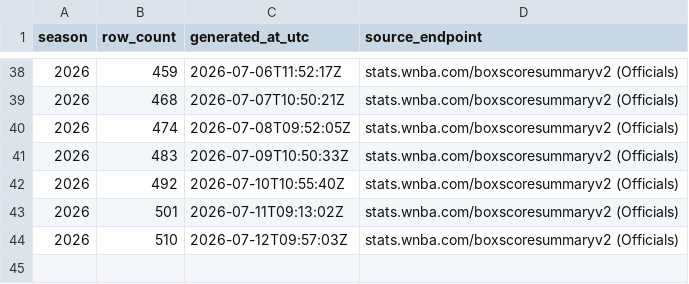
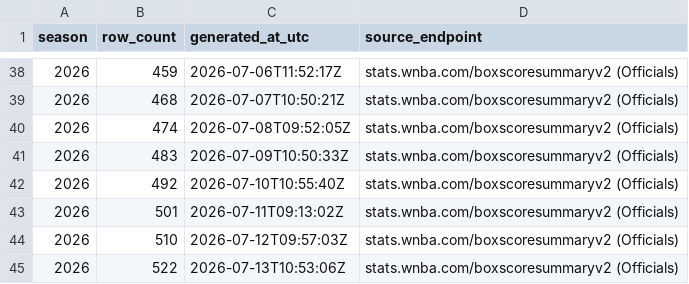
Before and after one commit to sportsdataverse/wehoop-wnba-stats-data, a CSV file: wnba_stats/wnba_stats_officials_in_data_repo.csv, drawn as a sheet; only a part is shown, gaps mark what is left out; the diff names each change by its address in the sheet, - before the commit and + after, or states it on an @@ line.

```diff
--- a/wnba_stats/wnba_stats_officials_in_data_repo.csv
+++ b/wnba_stats/wnba_stats_officials_in_data_repo.csv
+row 45: 2026 | 522 | 2026-07-13T10:53:06Z | stats.wnba.com/boxscoresummaryv2 (Officials)
```
Also changed, not shown: 2 other files.
